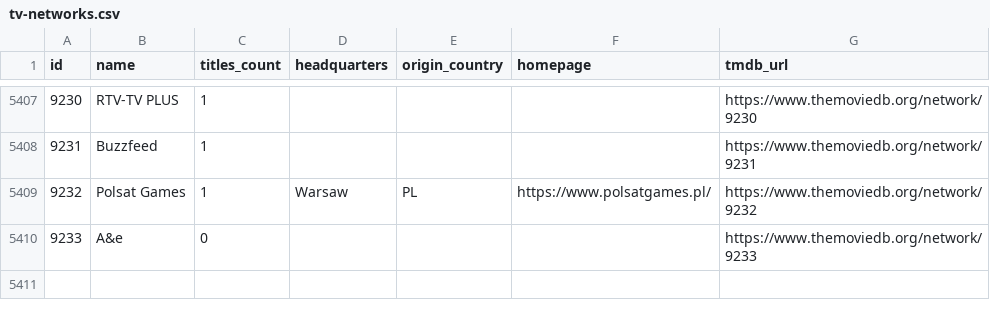
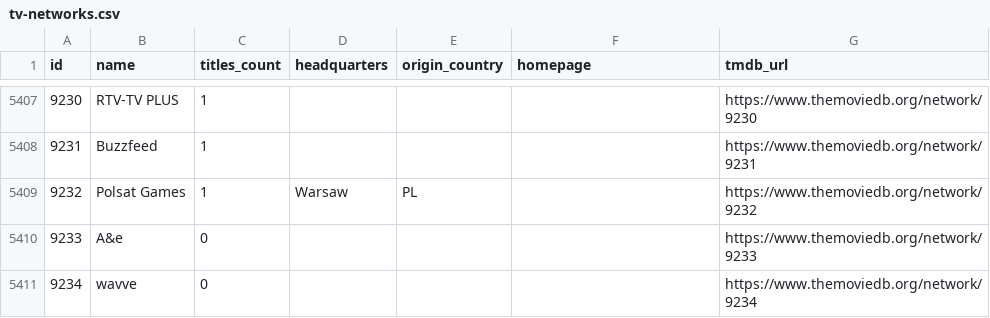
Before and after one commit to davecollections/tmdb-id-lookup, a CSV file: data/tv-networks.csv, drawn as a sheet; only a part is shown, gaps mark what is left out.

```diff
--- a/data/tv-networks.csv
+++ b/data/tv-networks.csv
@@ -5408,3 +5408,4 @@ id,name,titles_count,headquarters,origin_country,homepage,tmdb_url
 9231,Buzzfeed,1,,,,https://www.themoviedb.org/network/9231
-9232,Polsat Games,1,Warsaw,PL,https://www.polsatgames.pl/,https://www.themoviedb.org/network/9232
+9232,Polsat Games,1,Warsaw,PL,,https://www.themoviedb.org/network/9232
 9233,A&e,0,,,,https://www.themoviedb.org/network/9233
+9234,wavve,0,,,,https://www.themoviedb.org/network/9234
```
Also changed, not shown: 5 other files.
